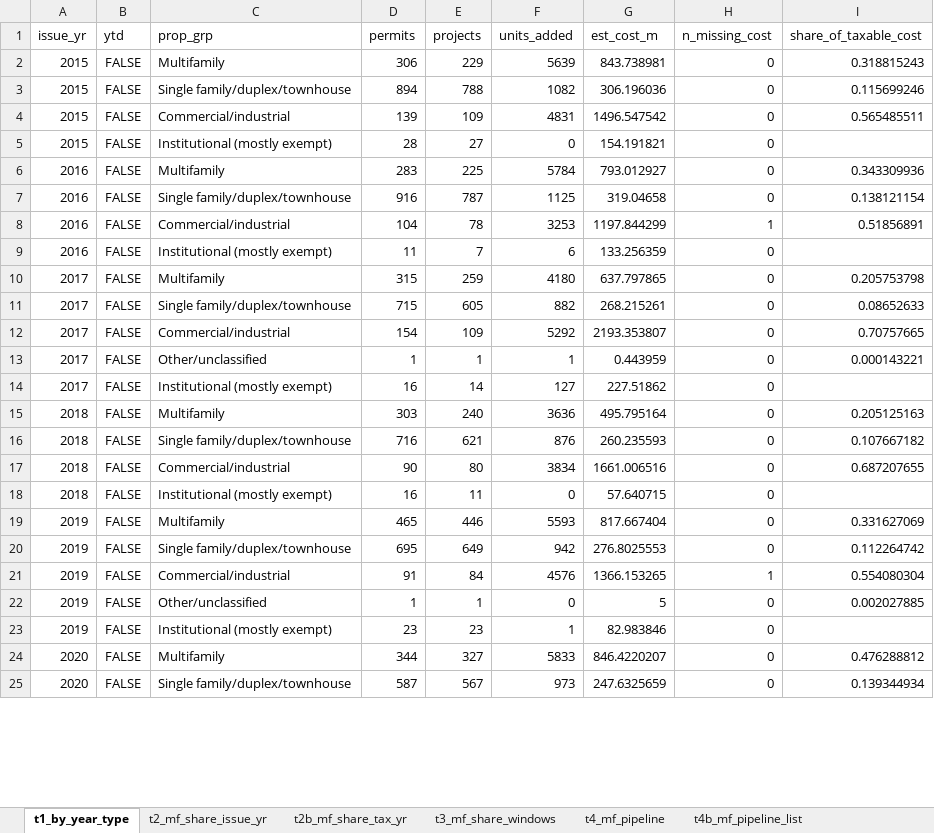
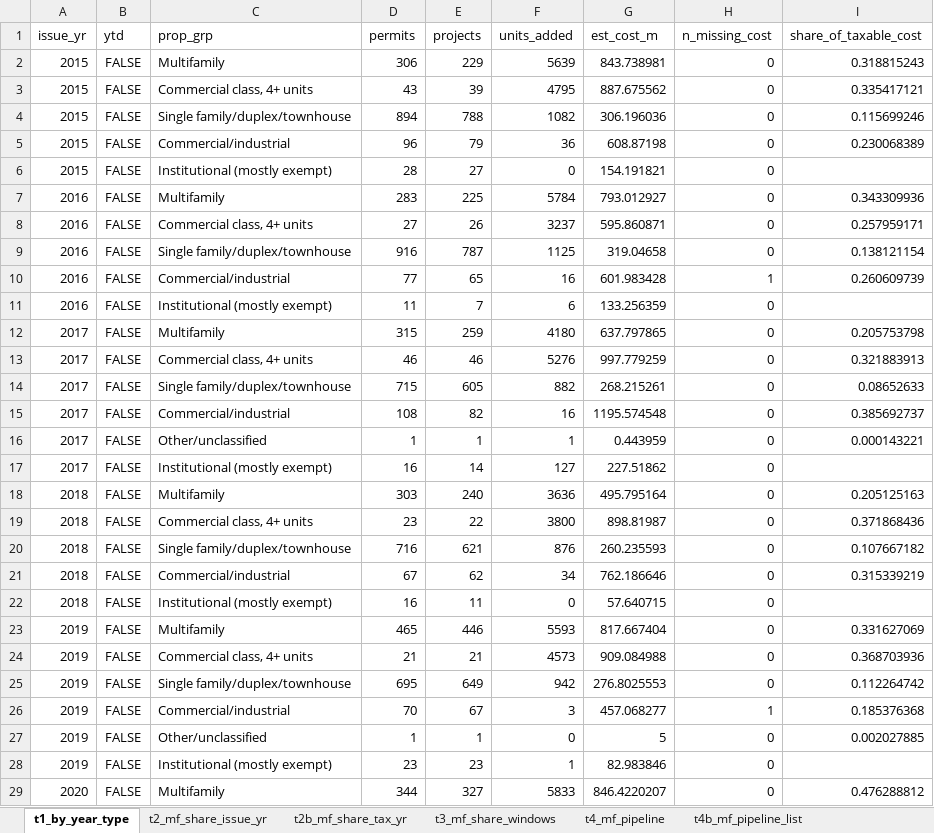
Before and after one commit to SeanDavidThompson/Seattle-AV-ML-Forecast-October, an Excel workbook: data/sdci_permits_by_type.xlsx, sheet t1_by_year_type, drawn as a sheet; only a part is shown; the shorter side is filled out with more unchanged rows; values as stored, in another font and other column widths than the file's, no borders; addresses are those after the commit; the diff covers the shown part only; the diff names each change by its address in the sheet, - before the commit and + after, or states it on an @@ line.

```diff
--- a/data/sdci_permits_by_type.xlsx (sheet t1_by_year_type)
+++ b/data/sdci_permits_by_type.xlsx (sheet t1_by_year_type)
+row 3: 2015 | FALSE | Commercial class, 4+ units | 43 | 39 | 4795 | 887.675562 | 0 | 0.335417121
-D5 (permits): 139
+D5 (permits): 96
-E5 (projects): 109
+E5 (projects): 79
-F5 (units_added): 4831
+F5 (units_added): 36
-G5 (est_cost_m): 1496.547542
+G5 (est_cost_m): 608.87198
-I5 (share_of_taxable_cost): 0.565485511
+I5 (share_of_taxable_cost): 0.230068389
+row 8: 2016 | FALSE | Commercial class, 4+ units | 27 | 26 | 3237 | 595.860871 | 0 | 0.257959171
-D10 (permits): 104
+D10 (permits): 77
-E10 (projects): 78
+E10 (projects): 65
-F10 (units_added): 3253
+F10 (units_added): 16
-G10 (est_cost_m): 1197.844299
+G10 (est_cost_m): 601.983428
-I10 (share_of_taxable_cost): 0.51856891
+I10 (share_of_taxable_cost): 0.260609739
+row 13: 2017 | FALSE | Commercial class, 4+ units | 46 | 46 | 5276 | 997.779259 | 0 | 0.321883913
-D15 (permits): 154
+D15 (permits): 108
-E15 (projects): 109
+E15 (projects): 82
-F15 (units_added): 5292
+F15 (units_added): 16
-G15 (est_cost_m): 2193.353807
+G15 (est_cost_m): 1195.574548
-I15 (share_of_taxable_cost): 0.70757665
+I15 (share_of_taxable_cost): 0.385692737
+row 19: 2018 | FALSE | Commercial class, 4+ units | 23 | 22 | 3800 | 898.81987 | 0 | 0.371868436
-D21 (permits): 90
+D21 (permits): 67
-E21 (projects): 80
+E21 (projects): 62
-F21 (units_added): 3834
+F21 (units_added): 34
-G21 (est_cost_m): 1661.006516
+G21 (est_cost_m): 762.186646
-I21 (share_of_taxable_cost): 0.687207655
+I21 (share_of_taxable_cost): 0.315339219
+row 24: 2019 | FALSE | Commercial class, 4+ units | 21 | 21 | 4573 | 909.084988 | 0 | 0.368703936
-D26 (permits): 91
+D26 (permits): 70
-E26 (projects): 84
+E26 (projects): 67
-F26 (units_added): 4576
+F26 (units_added): 3
-G26 (est_cost_m): 1366.153265
+G26 (est_cost_m): 457.068277
-I26 (share_of_taxable_cost): 0.554080304
+I26 (share_of_taxable_cost): 0.185376368
```
Also changed, not shown: 7 added rows and 35 edited cells elsewhere in this sheet, sheet t4b_mf_pipeline_list, sheet t2b_mf_share_tax_yr, sheet t4_mf_pipeline, sheet t5_mf_realization, sheet t3_mf_share_windows, sheet t2_mf_share_issue_yr, 9 other files.
